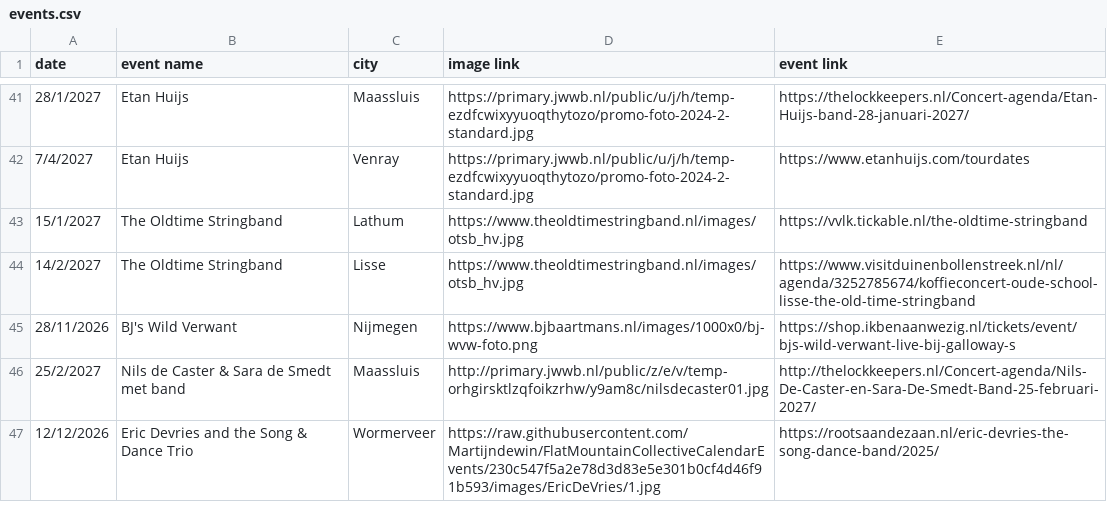
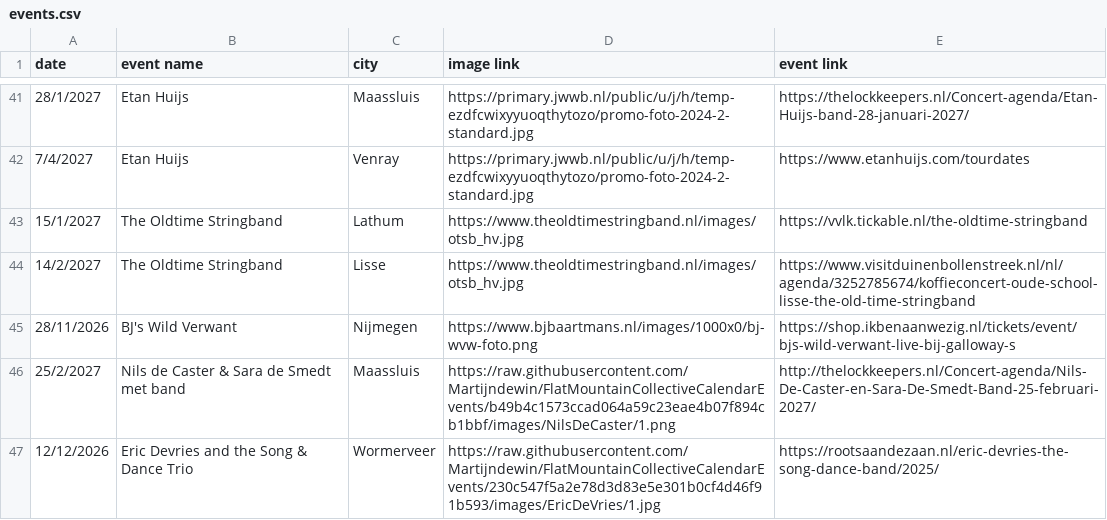
Before and after one commit to Martijndewin/FlatMountainCollectiveCalendarEvents, a CSV file: events.csv, drawn as a sheet; only a part is shown, gaps mark what is left out.

Commit message:
Update events.csv

```diff
--- a/events.csv
+++ b/events.csv
@@ -45,3 +45,3 @@ date;event name;city;image link;event link
 28/11/2026;BJ's Wild Verwant;Nijmegen;https://www.bjbaartmans.nl/images/1000x0/bj-wvw-foto.png;https://shop.ikbenaanwezig.nl/tickets/event/bjs-wild-verwant-live-bij-galloway-s
-25/2/2027;Nils de Caster & Sara de Smedt met band;Maassluis;http://primary.jwwb.nl/public/z/e/v/temp-orhgirsktlzqfoikzrhw/y9am8c/nilsdecaster01.jpg;http://thelockkeepers.nl/Concert-agenda/Nils-De-Caster-en-Sara-De-Smedt-Band-25-februari-2027/
+25/2/2027;Nils de Caster & Sara de Smedt met band;Maassluis;https://raw.githubusercontent.com/Martijndewin/FlatMountainCollectiveCalendarEvents/b49b4c1573ccad064a59c23eae4b07f894cb1bbf/images/NilsDeCaster/1.png;http://thelockkeepers.nl/Concert-agenda/Nils-De-Caster-en-Sara-De-Smedt-Band-25-februari-2027/
 12/12/2026;Eric Devries and the Song & Dance Trio;Wormerveer;https://raw.githubusercontent.com/Martijndewin/FlatMountainCollectiveCalendarEvents/230c547f5a2e78d3d83e5e301b0cf4d46f91b593/images/EricDeVries/1.jpg;https://rootsaandezaan.nl/eric-devries-the-song-dance-band/2025/
```
